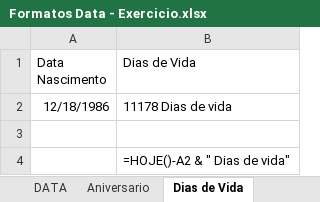
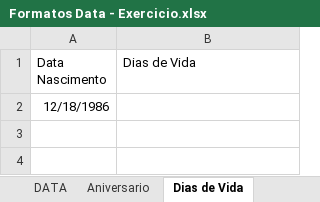
Before and after one commit to Marcsuper/TeachX, an Excel workbook: Turma Intensivo - Manhã Julho 2017/Aula 7/Formatos Data - Exercicio.xlsx, sheet Dias de Vida, drawn as a sheet; values as stored, in another font and other column widths than the file's, no borders; the diff names each change by its address in the sheet, - before the commit and + after, or states it on an @@ line.

```diff
--- a/Turma Intensivo - Manhã Julho 2017/Aula 7/Formatos Data - Exercicio.xlsx (sheet Dias de Vida)
+++ b/Turma Intensivo - Manhã Julho 2017/Aula 7/Formatos Data - Exercicio.xlsx (sheet Dias de Vida)
-B2 (Dias de Vida): 11178 Dias de vida
+B2 (Dias de Vida): (empty)
-row 3: (empty)
-row 4:  | =HOJE()-A2 & " Dias de vida"
```
Also changed, not shown: sheet DATA, sheet Estacionamento, sheet Data Dif, sheet Aniversario, 21 other files.
